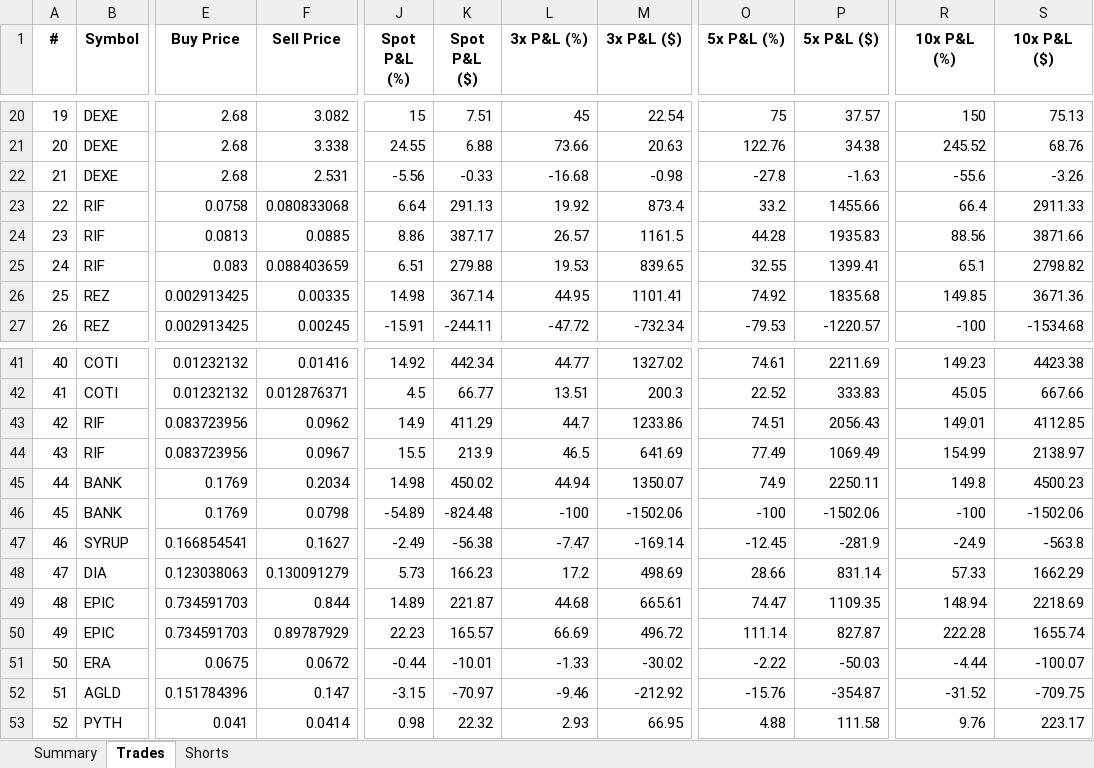
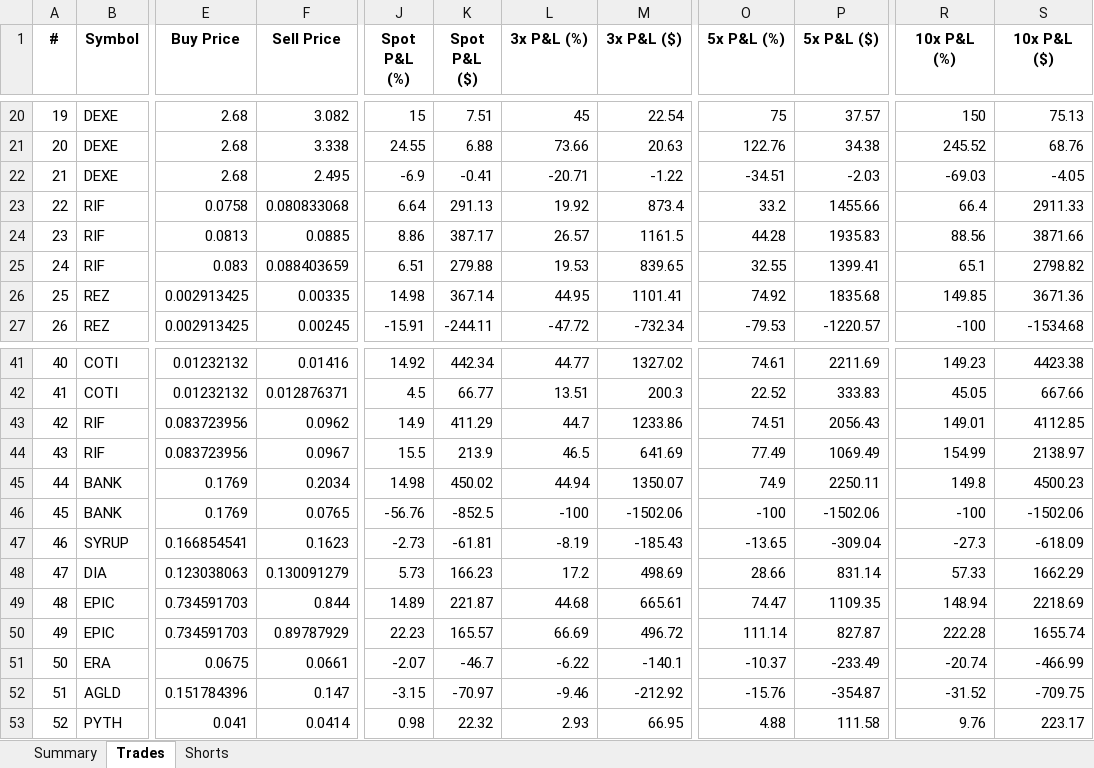
Before and after one commit to mayursachdeva/redemption-bot, an Excel workbook: leverage_journal.xlsx, sheet Trades, drawn as a sheet; only a part is shown, gaps mark what is left out; values as stored, in another font and other column widths than the file's, no borders; the diff covers the shown part only; the diff names each change by its address in the sheet, - before the commit and + after, or states it on an @@ line.

```diff
--- a/leverage_journal.xlsx (sheet Trades)
+++ b/leverage_journal.xlsx (sheet Trades)
-F22 (Sell Price): 2.531
+F22 (Sell Price): 2.495
-J22 (Spot P&L (%)): -5.56
+J22 (Spot P&L (%)): -6.9
-K22 (Spot P&L ($)): -0.33
+K22 (Spot P&L ($)): -0.41
-L22 (3x P&L (%)): -16.68
+L22 (3x P&L (%)): -20.71
-M22 (3x P&L ($)): -0.98
+M22 (3x P&L ($)): -1.22
-O22 (5x P&L (%)): -27.8
+O22 (5x P&L (%)): -34.51
-P22 (5x P&L ($)): -1.63
+P22 (5x P&L ($)): -2.03
-R22 (10x P&L (%)): -55.6
+R22 (10x P&L (%)): -69.03
-S22 (10x P&L ($)): -3.26
+S22 (10x P&L ($)): -4.05
-F46 (Sell Price): 0.0798
+F46 (Sell Price): 0.0765
-J46 (Spot P&L (%)): -54.89
+J46 (Spot P&L (%)): -56.76
-K46 (Spot P&L ($)): -824.48
+K46 (Spot P&L ($)): -852.5
-F47 (Sell Price): 0.1627
+F47 (Sell Price): 0.1623
-J47 (Spot P&L (%)): -2.49
+J47 (Spot P&L (%)): -2.73
-K47 (Spot P&L ($)): -56.38
+K47 (Spot P&L ($)): -61.81
-L47 (3x P&L (%)): -7.47
+L47 (3x P&L (%)): -8.19
-M47 (3x P&L ($)): -169.14
+M47 (3x P&L ($)): -185.43
-O47 (5x P&L (%)): -12.45
+O47 (5x P&L (%)): -13.65
-P47 (5x P&L ($)): -281.9
+P47 (5x P&L ($)): -309.04
-R47 (10x P&L (%)): -24.9
+R47 (10x P&L (%)): -27.3
-S47 (10x P&L ($)): -563.8
+S47 (10x P&L ($)): -618.09
-F51 (Sell Price): 0.0672
+F51 (Sell Price): 0.0661
-J51 (Spot P&L (%)): -0.44
+J51 (Spot P&L (%)): -2.07
-K51 (Spot P&L ($)): -10.01
+K51 (Spot P&L ($)): -46.7
-L51 (3x P&L (%)): -1.33
+L51 (3x P&L (%)): -6.22
-M51 (3x P&L ($)): -30.02
+M51 (3x P&L ($)): -140.1
-O51 (5x P&L (%)): -2.22
+O51 (5x P&L (%)): -10.37
-P51 (5x P&L ($)): -50.03
+P51 (5x P&L ($)): -233.49
-R51 (10x P&L (%)): -4.44
+R51 (10x P&L (%)): -20.74
-S51 (10x P&L ($)): -100.07
+S51 (10x P&L ($)): -466.99
```
Also changed, not shown: 40 edited cells elsewhere in this sheet, sheet Shorts, sheet Summary, 7 other files.
